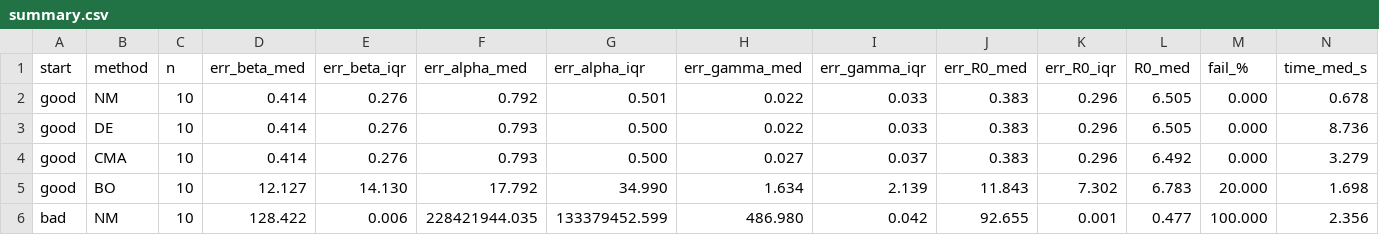
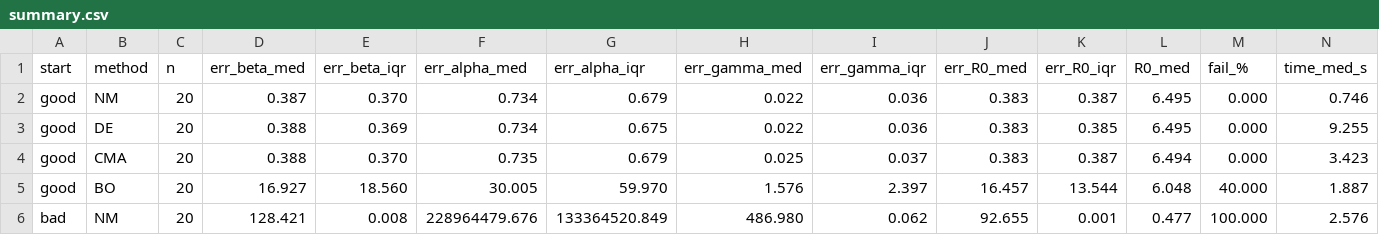
Before and after one commit to shepa252/seir, a CSV file: summary.csv, drawn as a sheet; only a part is shown; the diff covers the shown part only.

```diff
--- a/summary.csv
+++ b/summary.csv
@@ -1,6 +1,6 @@
 start,method,n,err_beta_med,err_beta_iqr,err_alpha_med,err_alpha_iqr,err_gamma_med,err_gamma_iqr,err_R0_med,err_R0_iqr,R0_med,fail_%,time_med_s
-good,NM,10,0.414,0.276,0.792,0.501,0.022,0.033,0.383,0.296,6.505,0.000,0.678
-good,DE,10,0.414,0.276,0.793,0.500,0.022,0.033,0.383,0.296,6.505,0.000,8.736
-good,CMA,10,0.414,0.276,0.793,0.500,0.027,0.037,0.383,0.296,6.492,0.000,3.279
-good,BO,10,12.127,14.130,17.792,34.990,1.634,2.139,11.843,7.302,6.783,20.000,1.698
-bad,NM,10,128.422,0.006,228421944.035,133379452.599,486.980,0.042,92.655,0.001,0.477,100.000,2.356
+good,NM,20,0.387,0.370,0.734,0.679,0.022,0.036,0.383,0.387,6.495,0.000,0.746
+good,DE,20,0.388,0.369,0.734,0.675,0.022,0.036,0.383,0.385,6.495,0.000,9.255
+good,CMA,20,0.388,0.370,0.735,0.679,0.025,0.037,0.383,0.387,6.494,0.000,3.423
+good,BO,20,16.927,18.560,30.005,59.970,1.576,2.397,16.457,13.544,6.048,40.000,1.887
+bad,NM,20,128.421,0.008,228964479.676,133364520.849,486.980,0.062,92.655,0.001,0.477,100.000,2.576
```
Also changed, not shown: 2 added rows, 2 removed rows and 9 edited cells elsewhere in this file, 20 other files.
